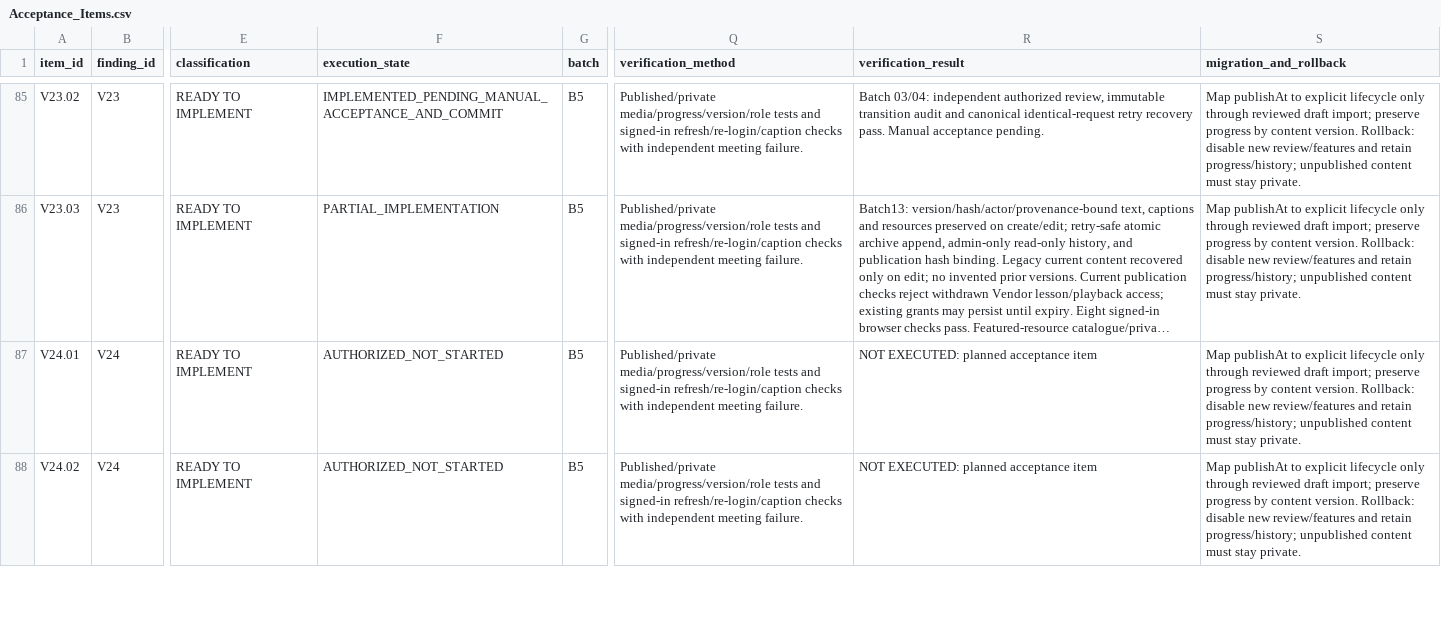
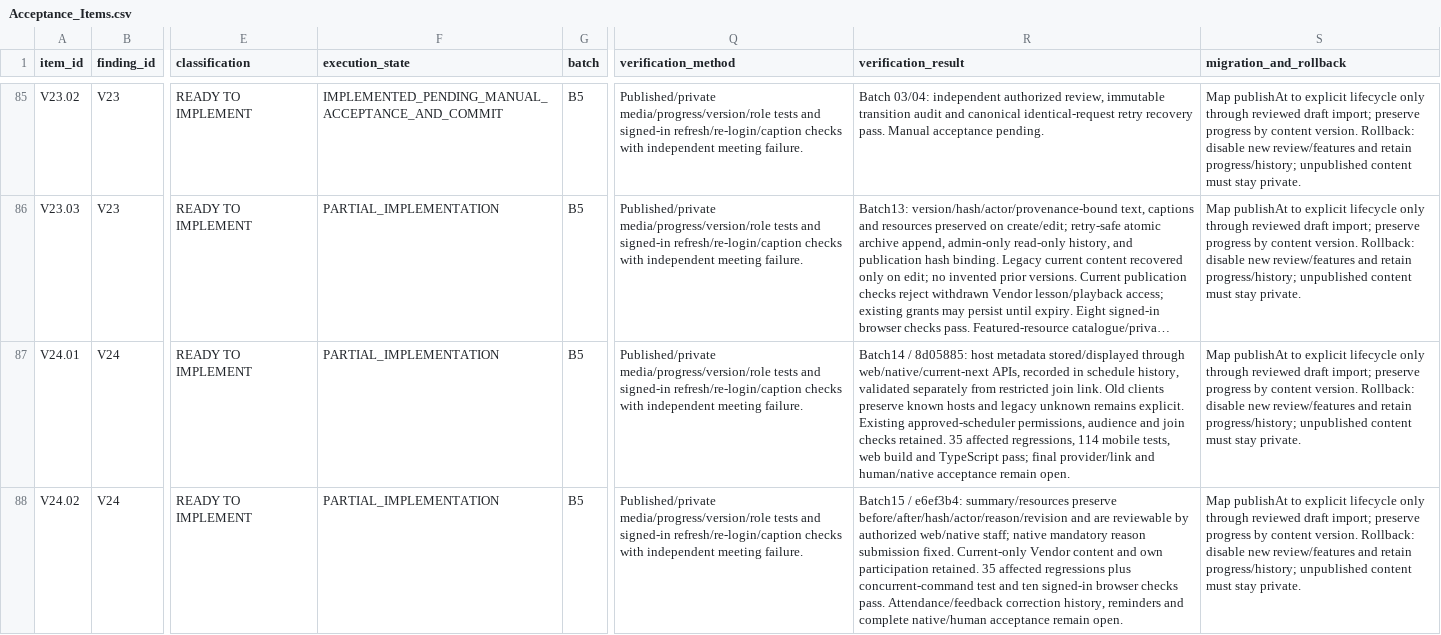
Before and after one commit to yogesh832/starvnt-core, a CSV file: docs/plans/vendor-main17-2026-11-16/Acceptance_Items.csv, drawn as a sheet; only a part is shown, gaps mark what is left out; long unchanged cells end in …; the diff covers the shown part only; the diff names each change by its address in the sheet, - before the commit and + after, or states it on an @@ line.

Commit message:
Record meeting implementation and acceptance evidence

```diff
--- a/docs/plans/vendor-main17-2026-11-16/Acceptance_Items.csv
+++ b/docs/plans/vendor-main17-2026-11-16/Acceptance_Items.csv
-F87:F88 (execution_state): AUTHORIZED_NOT_STARTED
+F87:F88 (execution_state): PARTIAL_IMPLEMENTATION
-R87 (verification_result): NOT EXECUTED: planned acceptance item
+R87 (verification_result): Batch14 / 8d05885: host metadata stored/displayed through web/native/current-next APIs, recorded in schedule history, validated separately from restricted join link. Old clients preserve known hosts and legacy unknown remains explicit. Existing approved-scheduler permissions, audience and join checks retained. 35 affected regressions, 114 mobile tests, web build and TypeScript pass; final provider/link and human/native acceptance remain open.
-R88 (verification_result): NOT EXECUTED: planned acceptance item
+R88 (verification_result): Batch15 / e6ef3b4: summary/resources preserve before/after/hash/actor/reason/revision and are reviewable by authorized web/native staff; native mandatory reason submission fixed. Current-only Vendor content and own participation retained. 35 affected regressions plus concurrent-command test and ten signed-in browser checks pass. Attendance/feedback correction history, reminders and complete native/human acceptance remain open.
```
Also changed, not shown: 4 edited cells elsewhere in this file, 2 other files.
